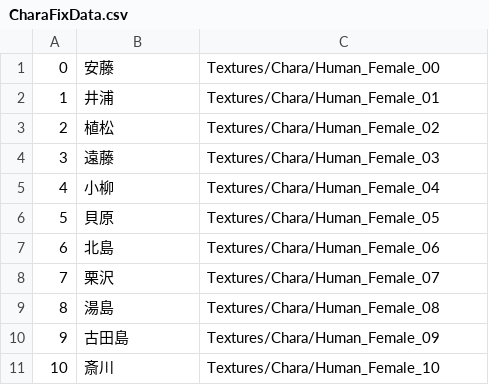
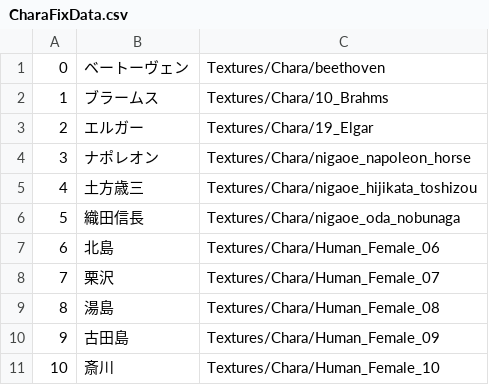
Before and after one commit to JJC-Game/JJC_ActiveLearning_2023_9gatsu_37, a CSV file: Assets/Resources/FixData/CharaFixData.csv, drawn as a sheet; only a part is shown.

```diff
--- a/Assets/Resources/FixData/CharaFixData.csv
+++ b/Assets/Resources/FixData/CharaFixData.csv
@@ -1,7 +1,7 @@
-0,安藤,Textures/Chara/Human_Female_00
-1,井浦,Textures/Chara/Human_Female_01
-2,植松,Textures/Chara/Human_Female_02
-3,遠藤,Textures/Chara/Human_Female_03
-4,小柳,Textures/Chara/Human_Female_04
-5,貝原,Textures/Chara/Human_Female_05
+0,ベートーヴェン,Textures/Chara/beethoven
+1,ブラームス,Textures/Chara/10_Brahms
+2,エルガー,Textures/Chara/19_Elgar
+3,ナポレオン,Textures/Chara/nigaoe_napoleon_horse
+4,土方歳三,Textures/Chara/nigaoe_hijikata_toshizou
+5,織田信長,Textures/Chara/nigaoe_oda_nobunaga
 6,北島,Textures/Chara/Human_Female_06
```
Also changed, not shown: 46 other files.
